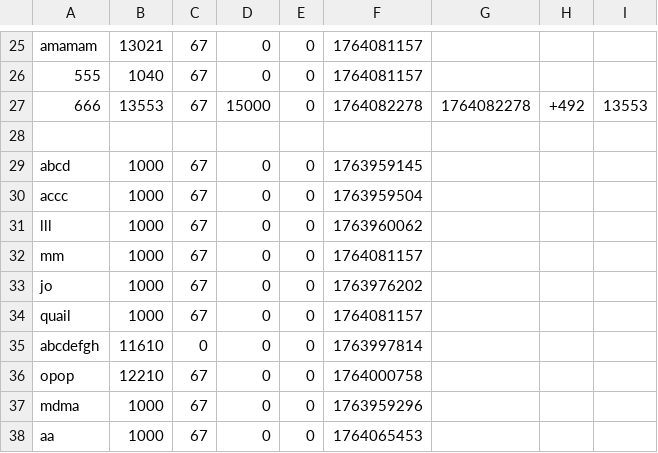
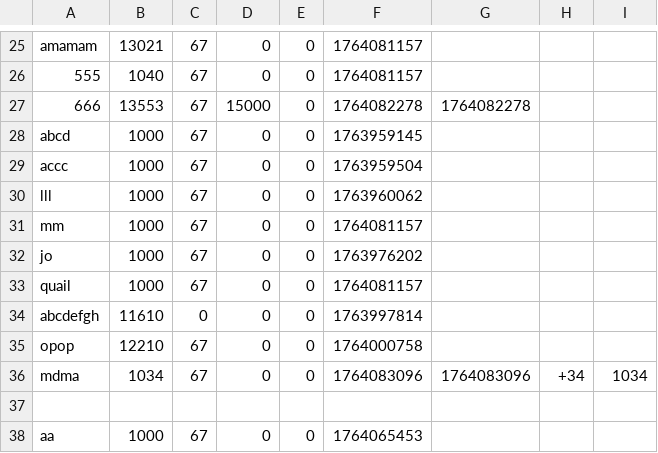
Before and after one commit to hyun090305/ClassRoyale, a CSV file: data/accounts.csv, drawn as a sheet; only a part is shown, gaps mark what is left out.

```diff
--- a/data/accounts.csv
+++ b/data/accounts.csv
@@ -26,4 +26,3 @@ amamam,13021,67,0,0,1764081157,
 555,1040,67,0,0,1764081157,
-666,13553,67,15000,0,1764082278,1764082278,+492,13553
-
+666,13553,67,15000,0,1764082278,1764082278
 abcd,1000,67,0,0,1763959145,
@@ -36,3 +35,4 @@ abcdefgh,11610,0,0,0,1763997814,
 opop,12210,67,0,0,1764000758,
-mdma,1000,67,0,0,1763959296,
+mdma,1034,67,0,0,1764083096,1764083096,+34,1034
+
 aa,1000,67,0,0,1764065453,
```
Also changed, not shown: 3 other files.
